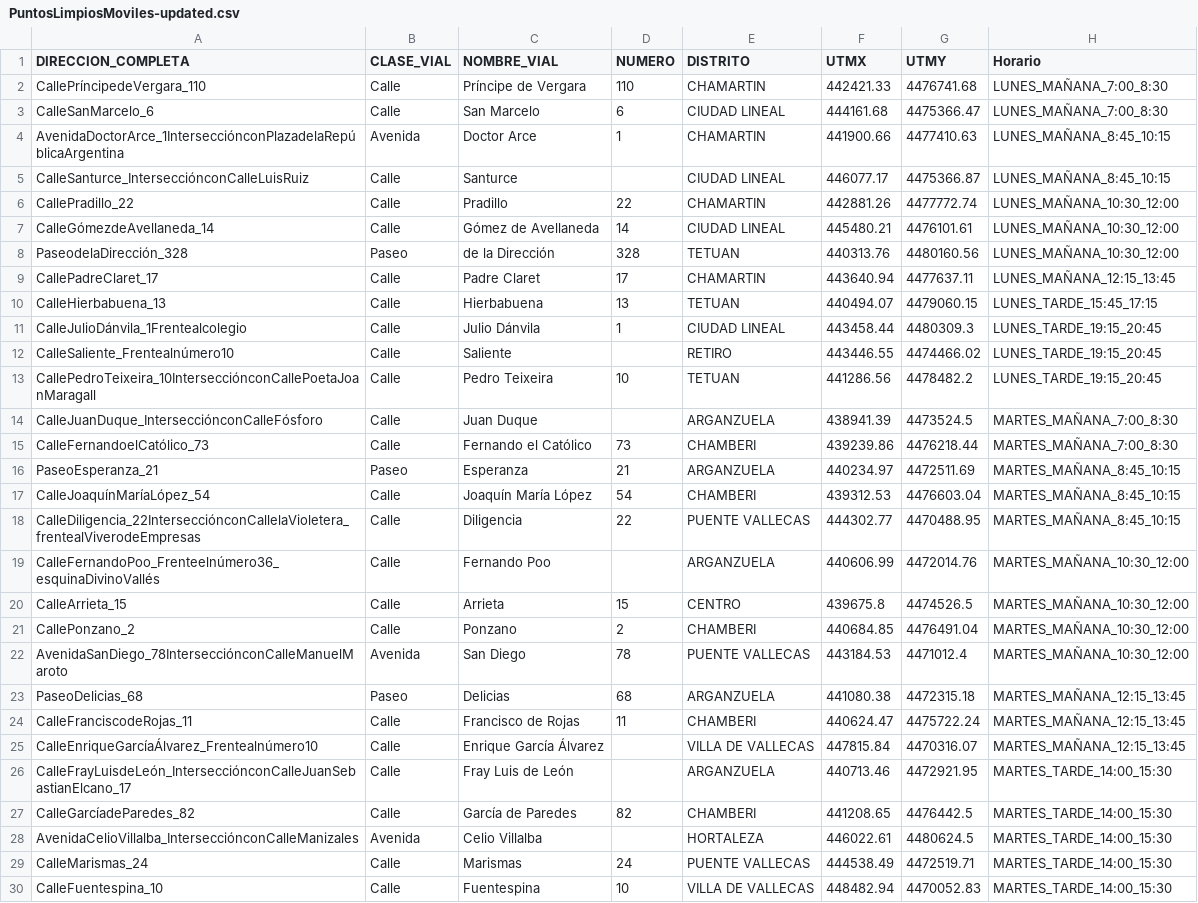
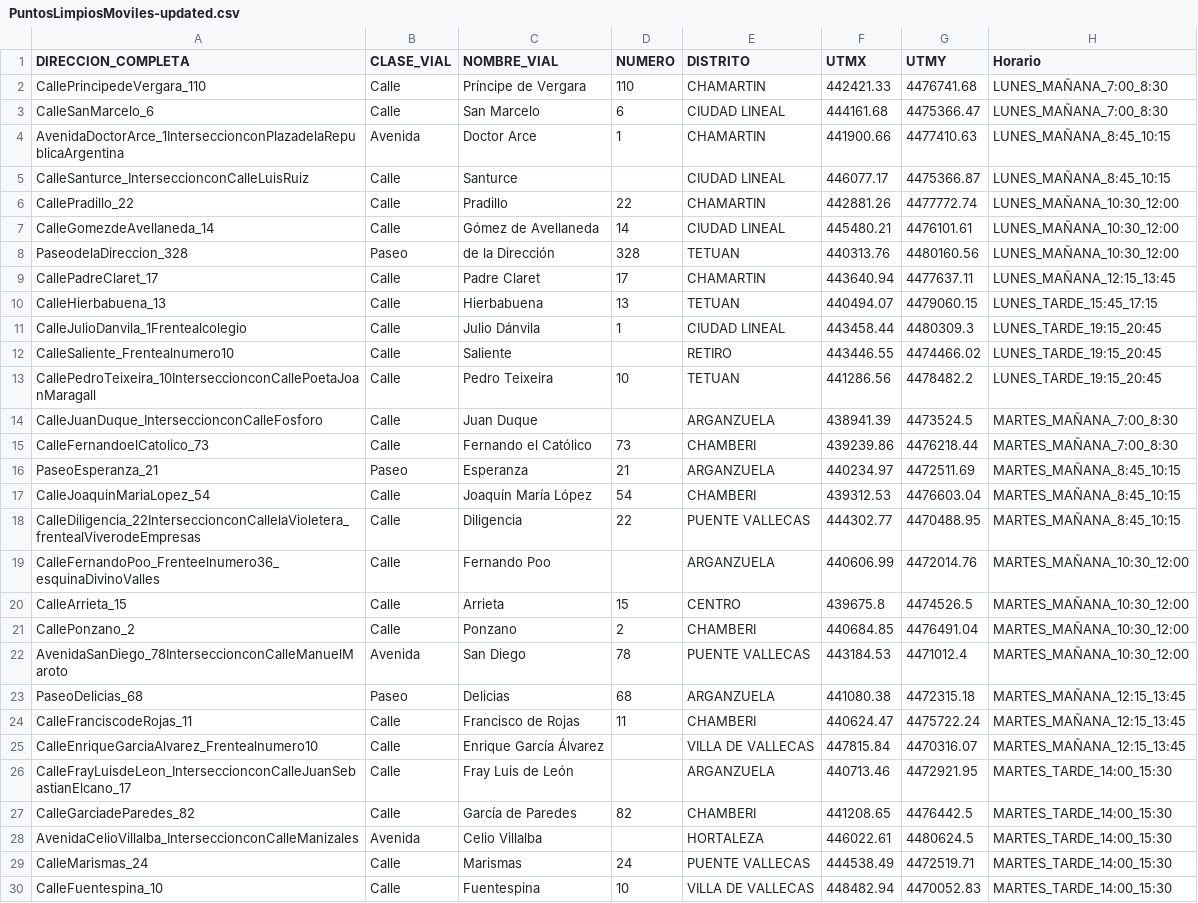
Before and after one commit to jdlgc/Curso2021-2022, a CSV file: HandsOn/Group16/csv/PuntosLimpiosMoviles-updated.csv, drawn as a sheet; only a part is shown; the diff covers the shown part only.

Commit message:
Changes to correct errors in handsOn

```diff
--- a/HandsOn/Group16/csv/PuntosLimpiosMoviles-updated.csv
+++ b/HandsOn/Group16/csv/PuntosLimpiosMoviles-updated.csv
@@ -1,29 +1,29 @@
 DIRECCION_COMPLETA,CLASE_VIAL,NOMBRE_VIAL,NUMERO,DISTRITO,UTMX,UTMY,Horario
-CallePríncipedeVergara_110,Calle,Príncipe de Vergara,110,CHAMARTIN,442421.33,4476741.68,LUNES_MAÑANA_7:00_8:30
+CallePrincipedeVergara_110,Calle,Príncipe de Vergara,110,CHAMARTIN,442421.33,4476741.68,LUNES_MAÑANA_7:00_8:30
 CalleSanMarcelo_6,Calle,San Marcelo,6,CIUDAD LINEAL,444161.68,4475366.47,LUNES_MAÑANA_7:00_8:30
-AvenidaDoctorArce_1IntersecciónconPlazadelaRepúblicaArgentina,Avenida,Doctor Arce,1,CHAMARTIN,441900.66,4477410.63,LUNES_MAÑANA_8:45_10:15
-CalleSanturce_IntersecciónconCalleLuisRuiz,Calle,Santurce,,CIUDAD LINEAL,446077.17,4475366.87,LUNES_MAÑANA_8:45_10:15
+AvenidaDoctorArce_1InterseccionconPlazadelaRepublicaArgentina,Avenida,Doctor Arce,1,CHAMARTIN,441900.66,4477410.63,LUNES_MAÑANA_8:45_10:15
+CalleSanturce_InterseccionconCalleLuisRuiz,Calle,Santurce,,CIUDAD LINEAL,446077.17,4475366.87,LUNES_MAÑANA_8:45_10:15
 CallePradillo_22,Calle,Pradillo,22,CHAMARTIN,442881.26,4477772.74,LUNES_MAÑANA_10:30_12:00
-CalleGómezdeAvellaneda_14,Calle,Gómez de Avellaneda,14,CIUDAD LINEAL,445480.21,4476101.61,LUNES_MAÑANA_10:30_12:00
-PaseodelaDirección_328,Paseo,de la Dirección,328,TETUAN,440313.76,4480160.56,LUNES_MAÑANA_10:30_12:00
+CalleGomezdeAvellaneda_14,Calle,Gómez de Avellaneda,14,CIUDAD LINEAL,445480.21,4476101.61,LUNES_MAÑANA_10:30_12:00
+PaseodelaDireccion_328,Paseo,de la Dirección,328,TETUAN,440313.76,4480160.56,LUNES_MAÑANA_10:30_12:00
 CallePadreClaret_17,Calle,Padre Claret,17,CHAMARTIN,443640.94,4477637.11,LUNES_MAÑANA_12:15_13:45
 CalleHierbabuena_13,Calle,Hierbabuena,13,TETUAN,440494.07,4479060.15,LUNES_TARDE_15:45_17:15
-CalleJulioDánvila_1Frentealcolegio,Calle,Julio Dánvila,1,CIUDAD LINEAL,443458.44,4480309.3,LUNES_TARDE_19:15_20:45
-CalleSaliente_Frentealnúmero10,Calle,Saliente,,RETIRO,443446.55,4474466.02,LUNES_TARDE_19:15_20:45
-CallePedroTeixeira_10IntersecciónconCallePoetaJoanMaragall,Calle,Pedro Teixeira,10,TETUAN,441286.56,4478482.2,LUNES_TARDE_19:15_20:45
-CalleJuanDuque_IntersecciónconCalleFósforo,Calle,Juan Duque,,ARGANZUELA,438941.39,4473524.5,MARTES_MAÑANA_7:00_8:30
-CalleFernandoelCatólico_73,Calle,Fernando el Católico,73,CHAMBERI,439239.86,4476218.44,MARTES_MAÑANA_7:00_8:30
+CalleJulioDanvila_1Frentealcolegio,Calle,Julio Dánvila,1,CIUDAD LINEAL,443458.44,4480309.3,LUNES_TARDE_19:15_20:45
+CalleSaliente_Frentealnumero10,Calle,Saliente,,RETIRO,443446.55,4474466.02,LUNES_TARDE_19:15_20:45
+CallePedroTeixeira_10InterseccionconCallePoetaJoanMaragall,Calle,Pedro Teixeira,10,TETUAN,441286.56,4478482.2,LUNES_TARDE_19:15_20:45
+CalleJuanDuque_InterseccionconCalleFosforo,Calle,Juan Duque,,ARGANZUELA,438941.39,4473524.5,MARTES_MAÑANA_7:00_8:30
+CalleFernandoelCatolico_73,Calle,Fernando el Católico,73,CHAMBERI,439239.86,4476218.44,MARTES_MAÑANA_7:00_8:30
 PaseoEsperanza_21,Paseo,Esperanza,21,ARGANZUELA,440234.97,4472511.69,MARTES_MAÑANA_8:45_10:15
-CalleJoaquínMaríaLópez_54,Calle,Joaquín María López,54,CHAMBERI,439312.53,4476603.04,MARTES_MAÑANA_8:45_10:15
-CalleDiligencia_22IntersecciónconCallelaVioletera_frentealViverodeEmpresas,Calle,Diligencia,22,PUENTE VALLECAS,444302.77,4470488.95,MARTES_MAÑANA_8:45_10:15
-CalleFernandoPoo_Frenteelnúmero36_esquinaDivinoVallés,Calle,Fernando Poo,,ARGANZUELA,440606.99,4472014.76,MARTES_MAÑANA_10:30_12:00
+CalleJoaquinMariaLopez_54,Calle,Joaquín María López,54,CHAMBERI,439312.53,4476603.04,MARTES_MAÑANA_8:45_10:15
+CalleDiligencia_22InterseccionconCallelaVioletera_frentealViverodeEmpresas,Calle,Diligencia,22,PUENTE VALLECAS,444302.77,4470488.95,MARTES_MAÑANA_8:45_10:15
+CalleFernandoPoo_Frenteelnumero36_esquinaDivinoValles,Calle,Fernando Poo,,ARGANZUELA,440606.99,4472014.76,MARTES_MAÑANA_10:30_12:00
 CalleArrieta_15,Calle,Arrieta,15,CENTRO,439675.8,4474526.5,MARTES_MAÑANA_10:30_12:00
 CallePonzano_2,Calle,Ponzano,2,CHAMBERI,440684.85,4476491.04,MARTES_MAÑANA_10:30_12:00
-AvenidaSanDiego_78IntersecciónconCalleManuelMaroto,Avenida,San Diego,78,PUENTE VALLECAS,443184.53,4471012.4,MARTES_MAÑANA_10:30_12:00
+AvenidaSanDiego_78InterseccionconCalleManuelMaroto,Avenida,San Diego,78,PUENTE VALLECAS,443184.53,4471012.4,MARTES_MAÑANA_10:30_12:00
 PaseoDelicias_68,Paseo,Delicias,68,ARGANZUELA,441080.38,4472315.18,MARTES_MAÑANA_12:15_13:45
 CalleFranciscodeRojas_11,Calle,Francisco de Rojas,11,CHAMBERI,440624.47,4475722.24,MARTES_MAÑANA_12:15_13:45
-CalleEnriqueGarcíaÁlvarez_Frentealnúmero10,Calle,Enrique García Álvarez,,VILLA DE VALLECAS,447815.84,4470316.07,MARTES_MAÑANA_12:15_13:45
-CalleFrayLuisdeLeón_IntersecciónconCalleJuanSebastianElcano_17,Calle,Fray Luis de León,,ARGANZUELA,440713.46,4472921.95,MARTES_TARDE_14:00_15:30
-CalleGarcíadeParedes_82,Calle,García de Paredes,82,CHAMBERI,441208.65,4476442.5,MARTES_TARDE_14:00_15:30
-AvenidaCelioVillalba_IntersecciónconCalleManizales,Avenida,Celio Villalba,,HORTALEZA,446022.61,4480624.5,MARTES_TARDE_14:00_15:30
+CalleEnriqueGarciaAlvarez_Frentealnumero10,Calle,Enrique García Álvarez,,VILLA DE VALLECAS,447815.84,4470316.07,MARTES_MAÑANA_12:15_13:45
+CalleFrayLuisdeLeon_InterseccionconCalleJuanSebastianElcano_17,Calle,Fray Luis de León,,ARGANZUELA,440713.46,4472921.95,MARTES_TARDE_14:00_15:30
+CalleGarciadeParedes_82,Calle,García de Paredes,82,CHAMBERI,441208.65,4476442.5,MARTES_TARDE_14:00_15:30
+AvenidaCelioVillalba_InterseccionconCalleManizales,Avenida,Celio Villalba,,HORTALEZA,446022.61,4480624.5,MARTES_TARDE_14:00_15:30
 CalleMarismas_24,Calle,Marismas,24,PUENTE VALLECAS,444538.49,4472519.71,MARTES_TARDE_14:00_15:30
```
Also changed, not shown: 159 edited cells elsewhere in this file, HandsOn/Group16/csv/PuntosLimpiosFijos-updated-withlinks.csv, 6 other files.
